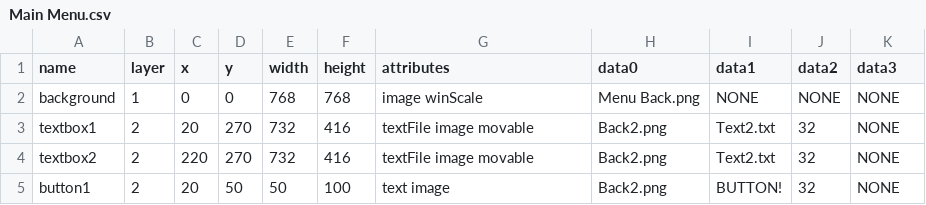
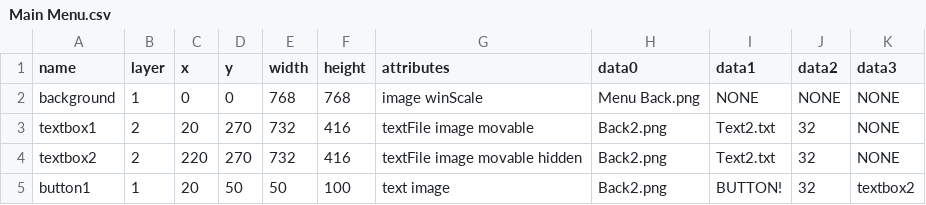
Before and after one commit to nanosabre/Engine, a CSV file: Main Menu.csv, drawn as a sheet.

```diff
--- a/Main Menu.csv
+++ b/Main Menu.csv
@@ -3,3 +3,3 @@ background,1,0,0,768,768,image winScale,Menu Back.png,NONE,NONE, NONE
 textbox1,2,20,270,732,416,textFile image movable ,Back2.png,Text2.txt,32, NONE
-textbox2,2,220,270,732,416,textFile image movable ,Back2.png,Text2.txt,32, NONE
-button1,2,20,50,50,100,text image ,Back2.png,BUTTON!,32, NONE
+textbox2,2,220,270,732,416,textFile image movable hidden ,Back2.png,Text2.txt,32, NONE
+button1,1,20,50,50,100,text image ,Back2.png,BUTTON!,32,textbox2
```
Also changed, not shown: 4 other files.
